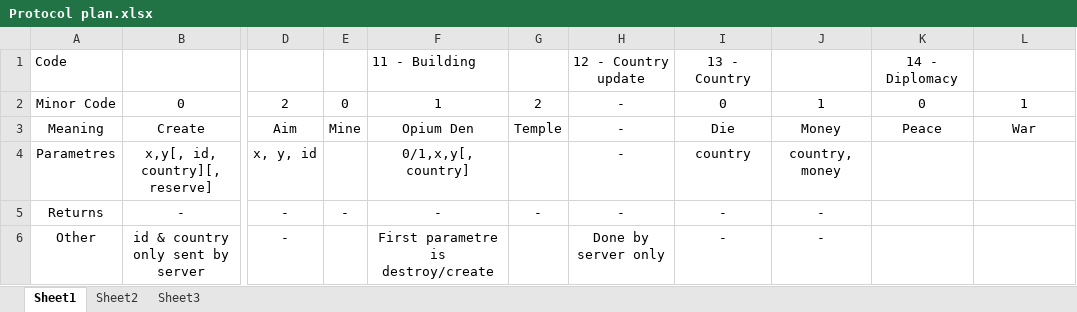
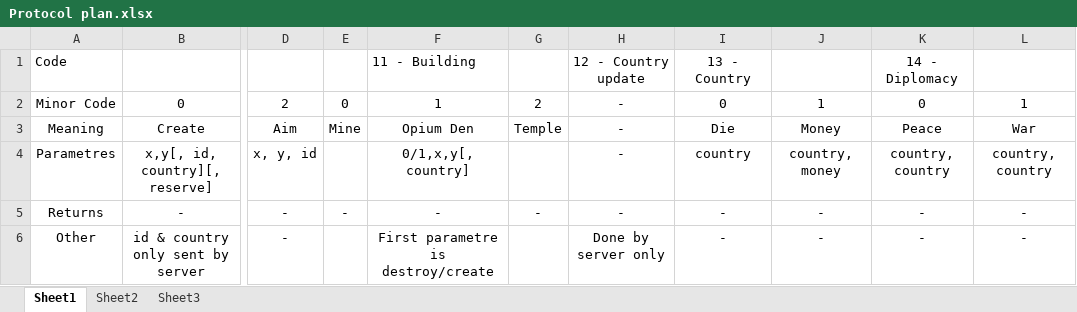
Before and after one commit to pinico42/ModelWorld, an Excel workbook: Protocol plan.xlsx, sheet Sheet1, drawn as a sheet; only a part is shown, gaps mark what is left out; values as stored, in another font and other column widths than the file's, no borders; the diff names each change by its address in the sheet, - before the commit and + after, or states it on an @@ line.

Commit message:
Added diplomacy protocol, corrected country death protocol.

```diff
--- a/Protocol plan.xlsx (sheet Sheet1)
+++ b/Protocol plan.xlsx (sheet Sheet1)
-K4: (empty)
+K4: country, country
-L4: (empty)
+L4: country, country
-K5:K6: (empty)
+K5:K6: -
-L5:L6: (empty)
+L5:L6: -
```
Also changed, not shown: 41 other files.
